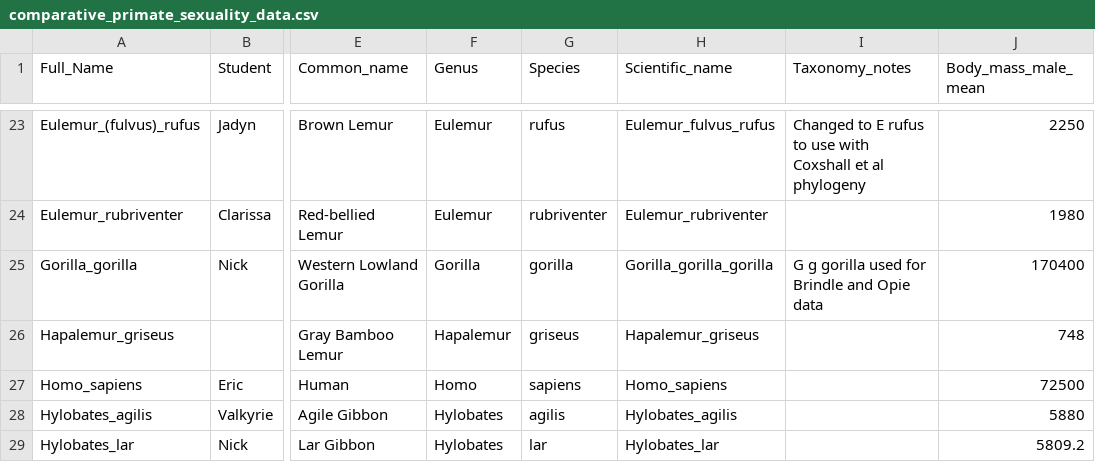
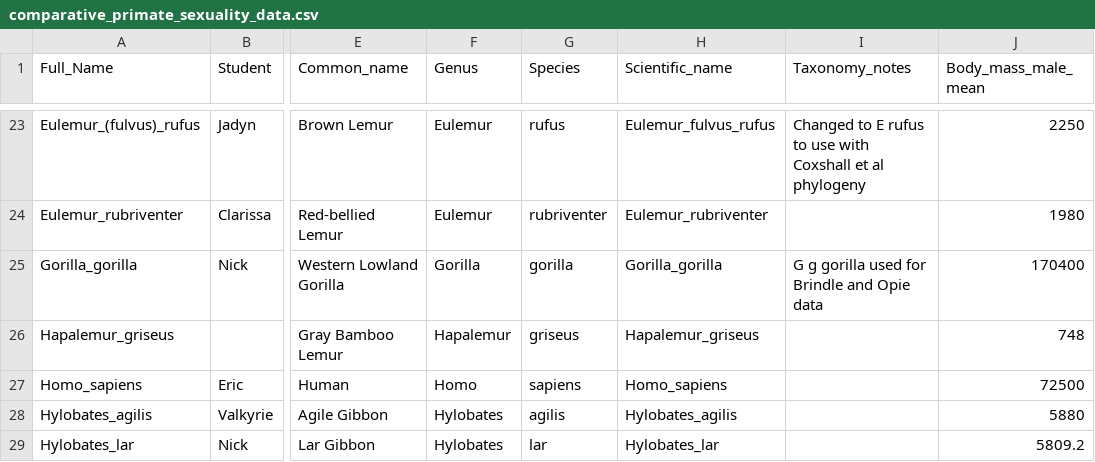
Before and after one commit to difiore/ada-datasets, a CSV file: comparative_primate_sexuality_data.csv, drawn as a sheet; only a part is shown, gaps mark what is left out; the diff names each change by its address in the sheet, - before the commit and + after, or states it on an @@ line.

Commit message:
Add files via upload

```diff
--- a/comparative_primate_sexuality_data.csv
+++ b/comparative_primate_sexuality_data.csv
-H25 (Scientific_name): Gorilla_gorilla_gorilla
+H25 (Scientific_name): Gorilla_gorilla
```
